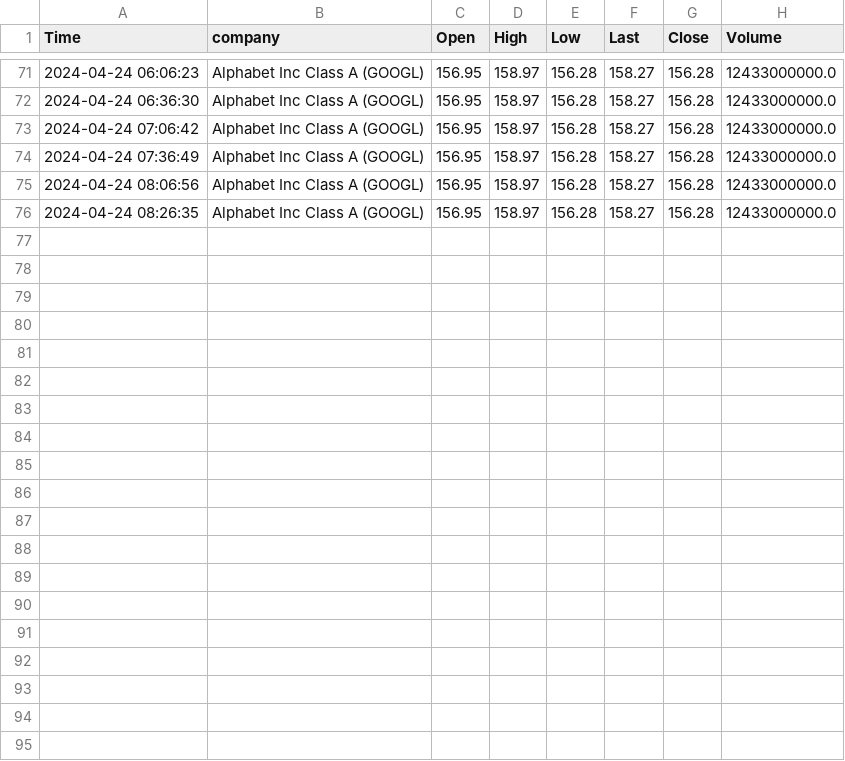
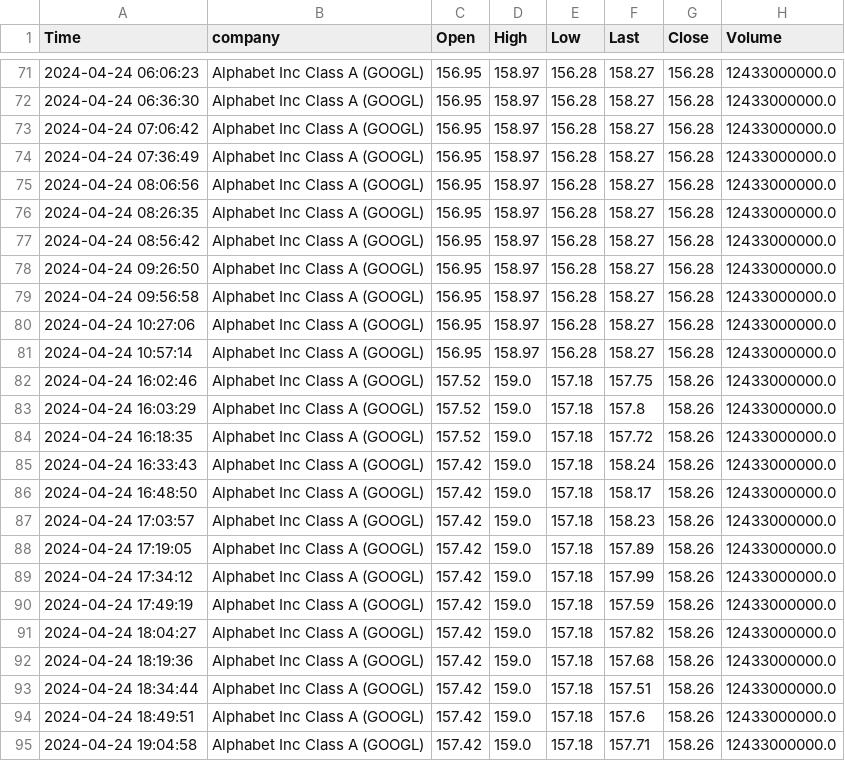
Before and after one commit to Antwarn/Eksamens-Projekt-DDU, a CSV file: output/AlphabetIncClassAGOOGL.csv (was output/Alphabet Inc Class A (GOOGL).csv), drawn as a sheet; only a part is shown, gaps mark what is left out; the diff names each change by its address in the sheet, - before the commit and + after, or states it on an @@ line.

Commit message:
Ny data

```diff
--- a/output/Alphabet Inc Class A (GOOGL).csv
+++ b/output/AlphabetIncClassAGOOGL.csv
+row 77: 2024-04-24 08:56:42 | Alphabet Inc Class A (GOOGL) | 156.95 | 158.97 | 156.28 | 158.27 | 156.28 | 12433000000.0
+row 78: 2024-04-24 09:26:50 | Alphabet Inc Class A (GOOGL) | 156.95 | 158.97 | 156.28 | 158.27 | 156.28 | 12433000000.0
+row 79: 2024-04-24 09:56:58 | Alphabet Inc Class A (GOOGL) | 156.95 | 158.97 | 156.28 | 158.27 | 156.28 | 12433000000.0
+row 80: 2024-04-24 10:27:06 | Alphabet Inc Class A (GOOGL) | 156.95 | 158.97 | 156.28 | 158.27 | 156.28 | 12433000000.0
+row 81: 2024-04-24 10:57:14 | Alphabet Inc Class A (GOOGL) | 156.95 | 158.97 | 156.28 | 158.27 | 156.28 | 12433000000.0
+row 82: 2024-04-24 16:02:46 | Alphabet Inc Class A (GOOGL) | 157.52 | 159.0 | 157.18 | 157.75 | 158.26 | 12433000000.0
+row 83: 2024-04-24 16:03:29 | Alphabet Inc Class A (GOOGL) | 157.52 | 159.0 | 157.18 | 157.8 | 158.26 | 12433000000.0
+row 84: 2024-04-24 16:18:35 | Alphabet Inc Class A (GOOGL) | 157.52 | 159.0 | 157.18 | 157.72 | 158.26 | 12433000000.0
+row 85: 2024-04-24 16:33:43 | Alphabet Inc Class A (GOOGL) | 157.42 | 159.0 | 157.18 | 158.24 | 158.26 | 12433000000.0
+row 86: 2024-04-24 16:48:50 | Alphabet Inc Class A (GOOGL) | 157.42 | 159.0 | 157.18 | 158.17 | 158.26 | 12433000000.0
+row 87: 2024-04-24 17:03:57 | Alphabet Inc Class A (GOOGL) | 157.42 | 159.0 | 157.18 | 158.23 | 158.26 | 12433000000.0
+row 88: 2024-04-24 17:19:05 | Alphabet Inc Class A (GOOGL) | 157.42 | 159.0 | 157.18 | 157.89 | 158.26 | 12433000000.0
+row 89: 2024-04-24 17:34:12 | Alphabet Inc Class A (GOOGL) | 157.42 | 159.0 | 157.18 | 157.99 | 158.26 | 12433000000.0
+row 90: 2024-04-24 17:49:19 | Alphabet Inc Class A (GOOGL) | 157.42 | 159.0 | 157.18 | 157.59 | 158.26 | 12433000000.0
+row 91: 2024-04-24 18:04:27 | Alphabet Inc Class A (GOOGL) | 157.42 | 159.0 | 157.18 | 157.82 | 158.26 | 12433000000.0
+row 92: 2024-04-24 18:19:36 | Alphabet Inc Class A (GOOGL) | 157.42 | 159.0 | 157.18 | 157.68 | 158.26 | 12433000000.0
+row 93: 2024-04-24 18:34:44 | Alphabet Inc Class A (GOOGL) | 157.42 | 159.0 | 157.18 | 157.51 | 158.26 | 12433000000.0
+row 94: 2024-04-24 18:49:51 | Alphabet Inc Class A (GOOGL) | 157.42 | 159.0 | 157.18 | 157.6 | 158.26 | 12433000000.0
+row 95: 2024-04-24 19:04:58 | Alphabet Inc Class A (GOOGL) | 157.42 | 159.0 | 157.18 | 157.71 | 158.26 | 12433000000.0
```
Also changed, not shown: output/AppleIncAAPL.csv, output/MicrosoftCorporationMSFT.csv, 11 other files.
